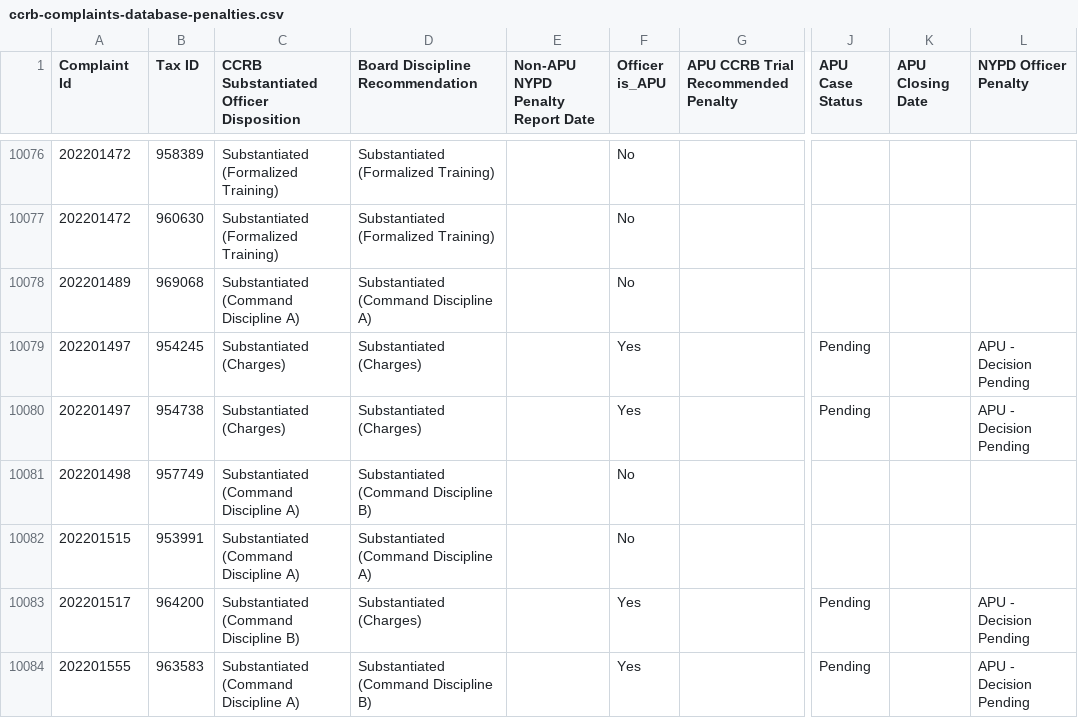
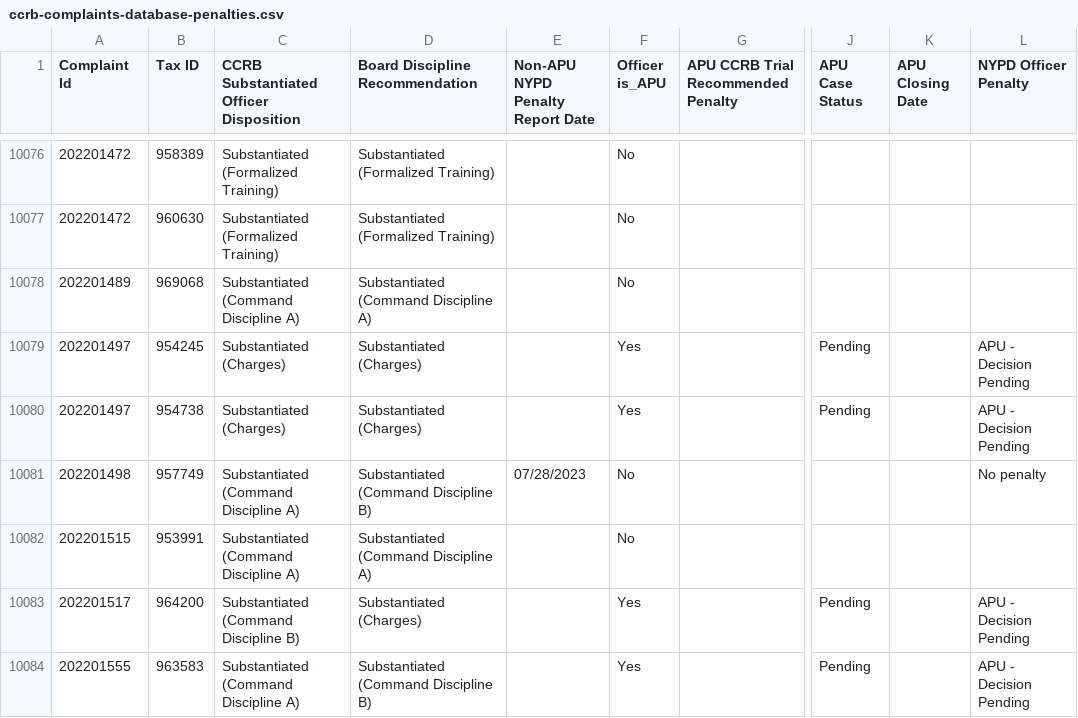
Before and after one commit to ryanwatkins/ccrb-complaints-database, a CSV file: ccrb-complaints-database-penalties.csv, drawn as a sheet; only a part is shown, gaps mark what is left out; the diff covers the shown part only; the diff names each change by its address in the sheet, - before the commit and + after, or states it on an @@ line.

```diff
--- a/ccrb-complaints-database-penalties.csv
+++ b/ccrb-complaints-database-penalties.csv
-E10081 (Non-APU NYPD Penalty Report Date): (empty)
+E10081 (Non-APU NYPD Penalty Report Date): 07/28/2023
-L10081 (NYPD Officer Penalty): (empty)
+L10081 (NYPD Officer Penalty): No penalty
```
Also changed, not shown: 68 edited cells elsewhere in this file.
